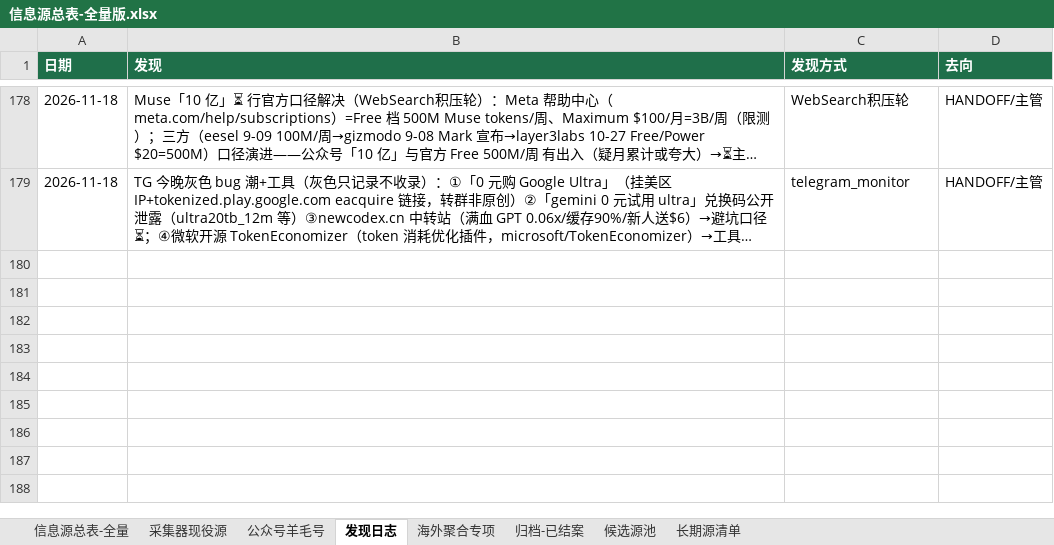
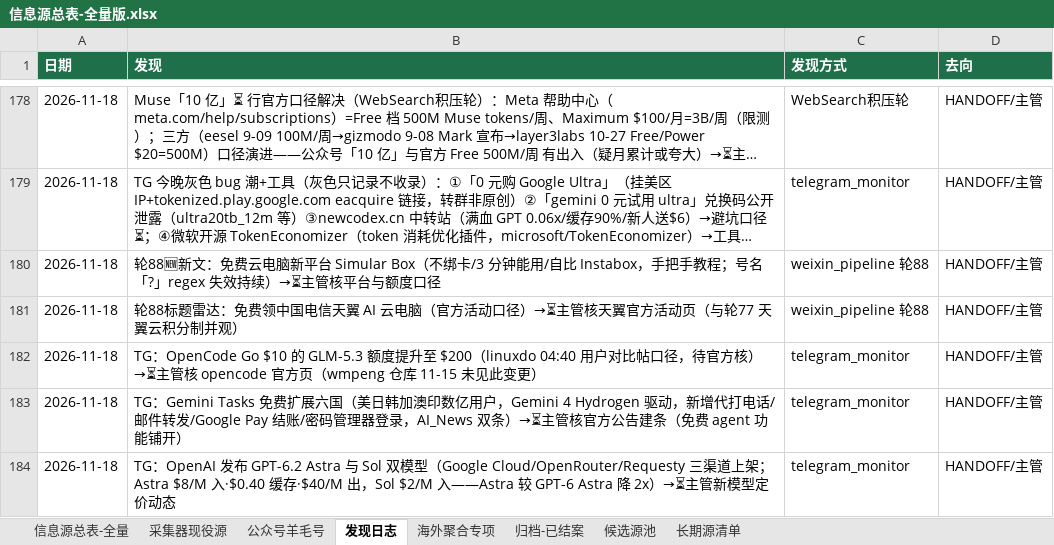
Before and after one commit to KJAI123/tokenmost, an Excel workbook: data-research/信息源总表-全量版.xlsx, sheet 发现日志, drawn as a sheet; only a part is shown, gaps mark what is left out; long unchanged cells end in …; values as stored, in another font and other column widths than the file's, no borders; the diff names each change by its address in the sheet, - before the commit and + after, or states it on an @@ line.

Commit message:
crawler-line(AutoClaw): 11-18 05:00轮8绿——SimularBox云电脑⏳/天翼AI云电脑⏳/OpenCodeGo额度$200传闻⏳/GeminiTasks六国免费⏳/GPT-6.2双模型定价⏳/发现日志+5

```diff
--- a/data-research/信息源总表-全量版.xlsx (sheet 发现日志)
+++ b/data-research/信息源总表-全量版.xlsx (sheet 发现日志)
+row 180: 2026-11-18 | 轮88🆕新文：免费云电脑新平台 Simular Box（不绑卡/3 分钟能用/自比 Instabox，手把手教程；号名「?」regex 失效持续）→⏳主管核平台与额度口径 | weixin_pipeline 轮88 | HANDOFF/主管
+row 181: 2026-11-18 | 轮88标题雷达：免费领中国电信天翼 AI 云电脑（官方活动口径）→⏳主管核天翼官方活动页（与轮77 天翼云积分制并观） | weixin_pipeline 轮88 | HANDOFF/主管
+row 182: 2026-11-18 | TG：OpenCode Go $10 的 GLM-5.3 额度提升至 $200（linuxdo 04:40 用户对比帖口径，待官方核）→⏳主管核 opencode 官方页（wmpeng 仓库 11-15 未见此变更） | telegram_monitor | HANDOFF/主管
+row 183: 2026-11-18 | TG：Gemini Tasks 免费扩展六国（美日韩加澳印数亿用户，Gemini 4 Hydrogen 驱动，新增代打电话/邮件转发/Google Pay 结账/密码管理器登录，AI_News 双条）→⏳主管核官方公告建条（免费 agent 功能铺开） | telegram_monitor | HANDOFF/主管
+row 184: 2026-11-18 | TG：OpenAI 发布 GPT-6.2 Astra 与 Sol 双模型（Google Cloud/OpenRouter/Requesty 三渠道上架；Astra $8/M 入·$0.40 缓存·$40/M 出，Sol $2/M 入——Astra 较 GPT-6 Astra 降 2x）→⏳主管新模型定价动态 | telegram_monitor | HANDOFF/主管
```
Also changed, not shown: 10 other files.
